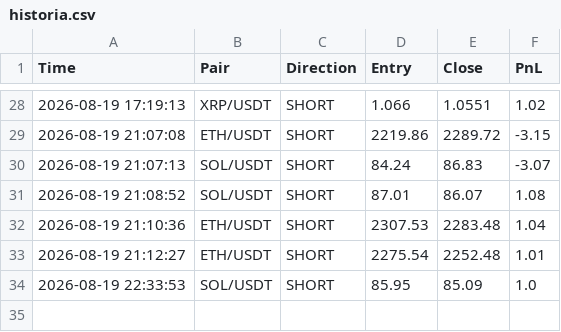
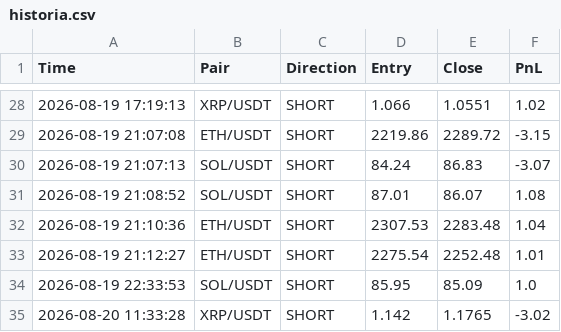
Before and after one commit to igorlejzak/trading-bot, a CSV file: historia.csv, drawn as a sheet; only a part is shown, gaps mark what is left out.

Commit message:
update historia.csv

```diff
--- a/historia.csv
+++ b/historia.csv
@@ -34 +34,2 @@ Time,Pair,Direction,Entry,Close,PnL
 2026-08-19 22:33:53,SOL/USDT,SHORT,85.95,85.09,1.0
+2026-08-20 11:33:28,XRP/USDT,SHORT,1.142,1.1765,-3.02
```
